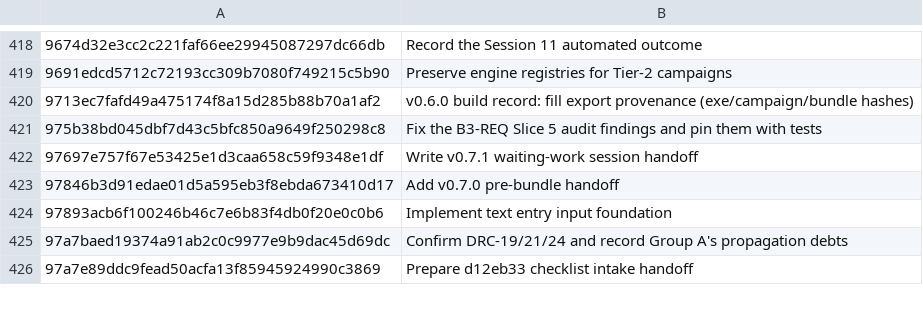
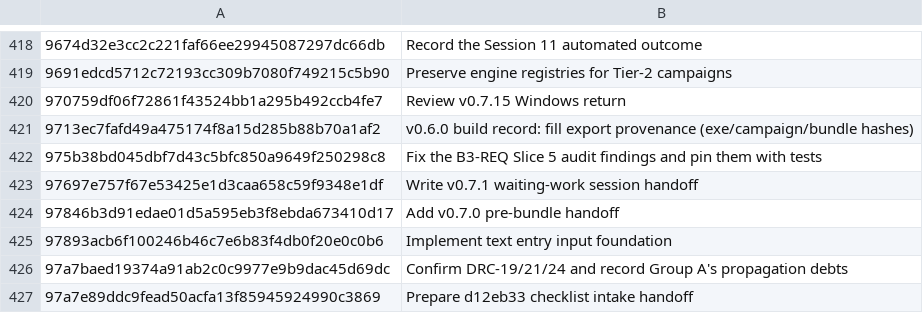
Before and after one commit to jackmanj1337/Project_Prometheus, a TSV file: AGENT/Ledger/CLAIMS.tsv, drawn as a sheet; only a part is shown, gaps mark what is left out; the diff names each change by its address in the sheet, - before the commit and + after, or states it on an @@ line.

Commit message:
Update v0.7.15 review from checklist
AI-Tool: Codex CLI
AI-Model: GPT-5
AI-Run-ID: cb1fb08e-1d33-4a6a-9151-df0a293ce52c
AI-Workspace: godot-prometheus-env

```diff
--- a/AGENT/Ledger/CLAIMS.tsv
+++ b/AGENT/Ledger/CLAIMS.tsv
+row 420: 970759df06f72861f43524bb1a295b492ccb4fe7 | Review v0.7.15 Windows return
```
Also changed, not shown: 1 other file.
